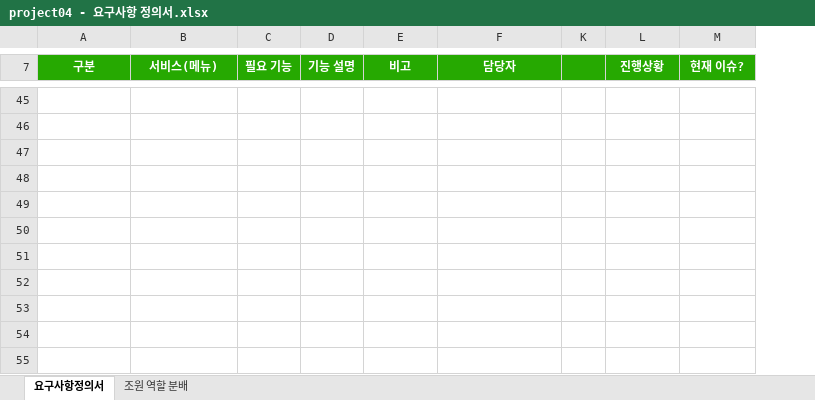
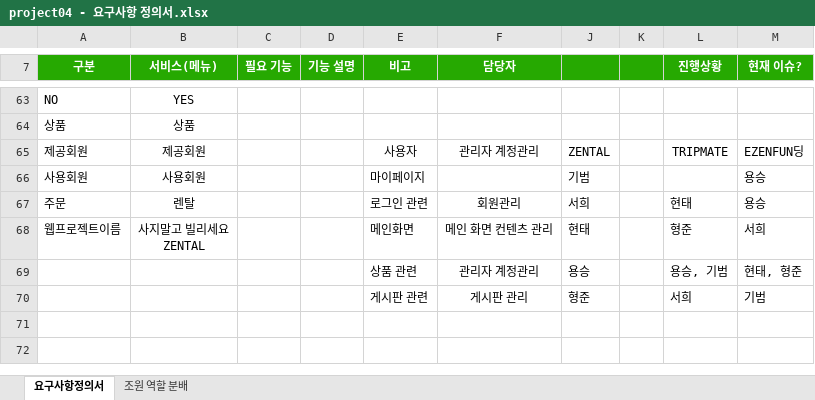
Before and after one commit to ezenteam2/RentalEquip, an Excel workbook: 2 기능 정의 취합, 요구사항 정의서, USE FLOW/project04 - 요구사항 정의서.xlsx, sheet 요구사항정의서, drawn as a sheet; only a part is shown, gaps mark what is left out; values as stored, in another font and other column widths than the file's, no borders; removed rows and columns are numbered as before the commit, all else as after; ↵ is a line break in a cell; the diff covers the shown part only; the diff names each change by its address in the sheet, - before the commit and + after, or states it on an @@ line.

```diff
--- a/2 기능 정의 취합, 요구사항 정의서, USE FLOW/project04 - 요구사항 정의서.xlsx (sheet 요구사항정의서)
+++ b/2 기능 정의 취합, 요구사항 정의서, USE FLOW/project04 - 요구사항 정의서.xlsx (sheet 요구사항정의서)
@@ column J unhidden, rows 65-70: ZENTAL | 기범 | 서희 | 현태 | 용승 | 형준 @@
-row 63: (empty)
+row 63: NO | YES
-row 64: (empty)
+row 64: 상품 | 상품
-row 65: (empty)
+row 65: 제공회원 | 제공회원 |  |  | 사용자 | 관리자 계정관리 | ZENTAL |  | TRIPMATE | EZENFUN딩
-row 66: (empty)
+row 66: 사용회원 | 사용회원 |  |  | 마이페이지 |  | 기범 |  |  | 용승
-row 67: (empty)
+row 67: 주문 | 렌탈 |  |  | 로그인 관련 | 회원관리 | 서희 |  | 현태 | 용승
-row 68: (empty)
+row 68: 웹프로젝트이름 | 사지말고 빌리세요 ↵ ZENTAL |  |  | 메인화면 | 메인 화면 컨텐츠 관리 | 현태 |  | 형준 | 서희
-row 69: (empty)
+row 69:  |  |  |  | 상품 관련 | 관리자 계정관리 | 용승 |  | 용승, 기범 | 현태, 형준
-row 70: (empty)
+row 70:  |  |  |  | 게시판 관련 | 게시판 관리 | 형준 |  | 서희 | 기범
-row 53: (empty)
-row 54: (empty)
-row 55: (empty)
```
Also changed, not shown: 37 added rows, 19 removed rows, 15 edited cells, cell formats and merged cells elsewhere in this sheet, hidden cells.
